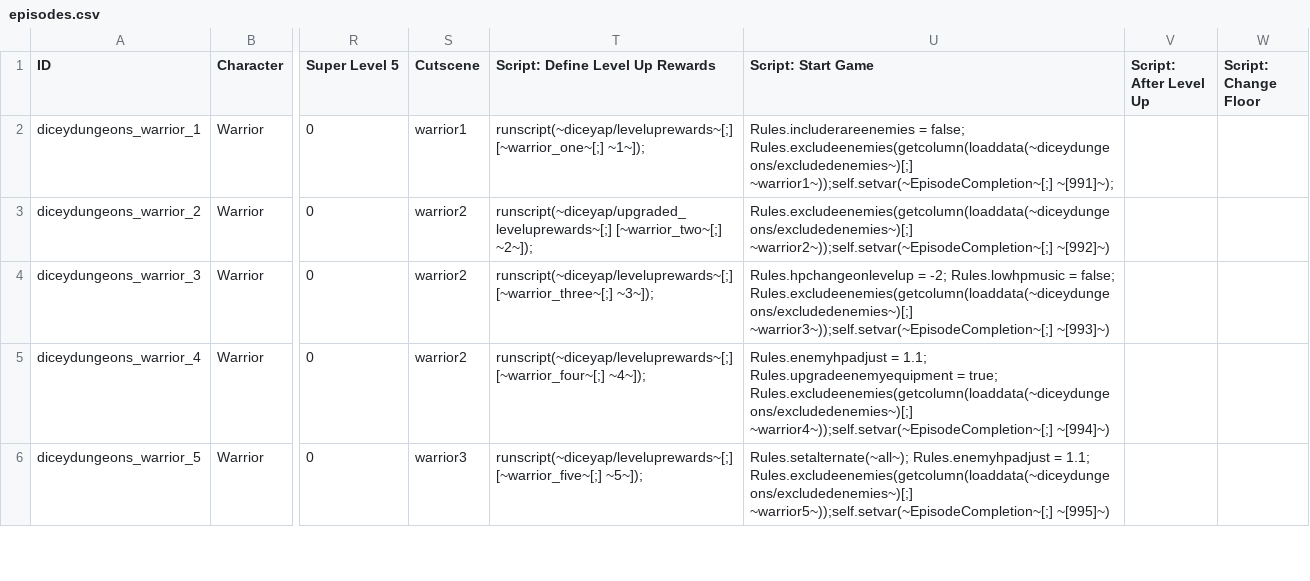
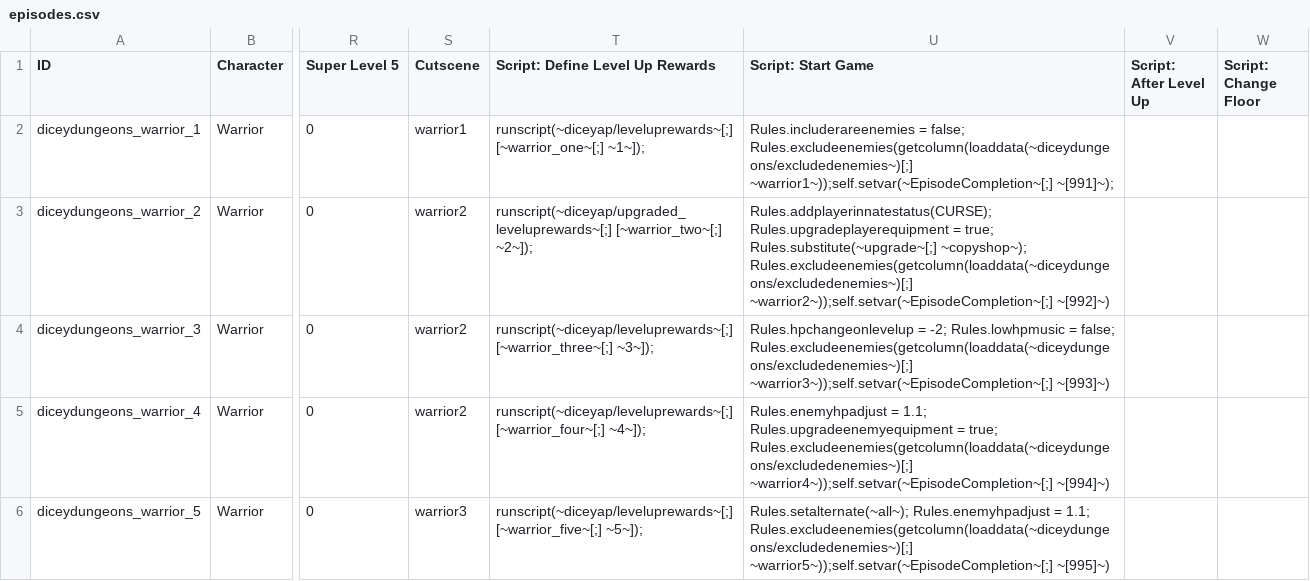
Before and after one commit to Fylcoast/AP_diceydungeons, a CSV file: worlds/diceydungeons/data/open_world_data/diceyap/data/text/episodes.csv, drawn as a sheet; only a part is shown, gaps mark what is left out; the diff names each change by its address in the sheet, - before the commit and + after, or states it on an @@ line.

Commit message:
bring back Episode 2 rules about curse and copies

```diff
--- a/worlds/diceydungeons/data/open_world_data/diceyap/data/text/episodes.csv
+++ b/worlds/diceydungeons/data/open_world_data/diceyap/data/text/episodes.csv
-U3 (Script: Start Game): Rules.excludeenemies(getcolumn(loaddata(~diceydungeons/excludedenemies~)[;] ~warrior2~));self.setvar(~EpisodeCompletion~[;]…
+U3 (Script: Start Game): Rules.addplayerinnatestatus(CURSE); Rules.upgradeplayerequipment = true; Rules.substitute(~upgrade~[;] ~copyshop~); Rules.excludeenemies(getcolumn(loaddata(~diceydungeons/excludedenemies~)[;] ~warrior2~));self.setvar(~EpisodeCompletion~[;]…
```
Also changed, not shown: worlds/diceydungeons/data/vanilla_progression_data/diceyap/data/text/episodes.csv.
